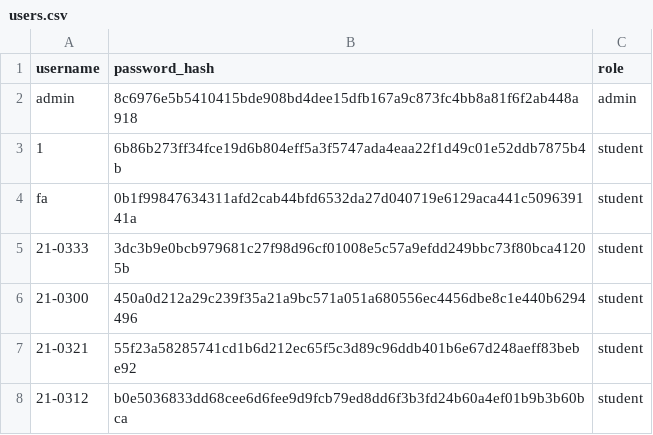
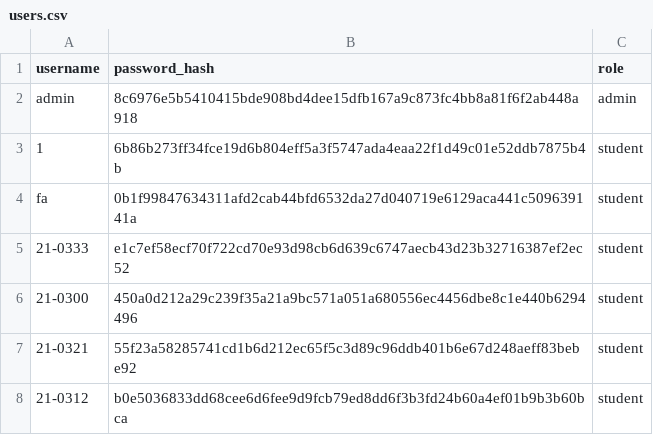
Before and after one commit to BernabeMari/rankwise_elec5, a CSV file: instance/users.csv, drawn as a sheet.

```diff
--- a/instance/users.csv
+++ b/instance/users.csv
@@ -4,3 +4,3 @@ admin,8c6976e5b5410415bde908bd4dee15dfb167a9c873fc4bb8a81f6f2ab448a918,admin
 fa,0b1f99847634311afd2cab44bfd6532da27d040719e6129aca441c509639141a,student
-21-0333,3dc3b9e0bcb979681c27f98d96cf01008e5c57a9efdd249bbc73f80bca41205b,student
+21-0333,e1c7ef58ecf70f722cd70e93d98cb6d639c6747aecb43d23b32716387ef2ec52,student
 21-0300,450a0d212a29c239f35a21a9bc571a051a680556ec4456dbe8c1e440b6294496,student
```
Also changed, not shown: 5 other files.
